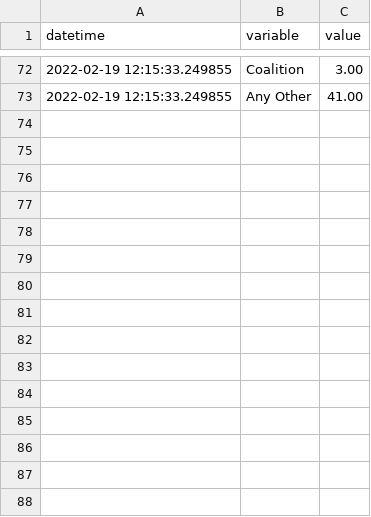
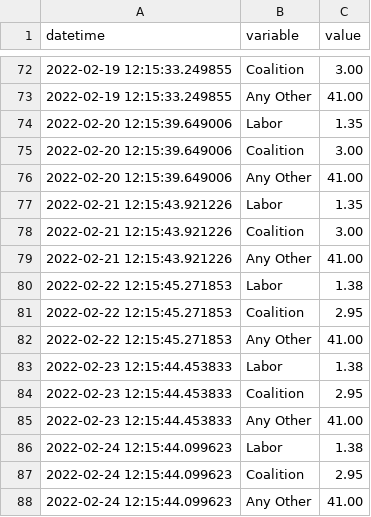
Before and after one commit to bpalmer4/Australian-Federal-Election-2022, a CSV file: historical-data/sportsbet-2022-election-winner.csv, drawn as a sheet; only a part is shown, gaps mark what is left out; the diff names each change by its address in the sheet, - before the commit and + after, or states it on an @@ line.

```diff
--- a/historical-data/sportsbet-2022-election-winner.csv
+++ b/historical-data/sportsbet-2022-election-winner.csv
+row 74: 2022-02-20 12:15:39.649006 | Labor | 1.35
+row 75: 2022-02-20 12:15:39.649006 | Coalition | 3.00
+row 76: 2022-02-20 12:15:39.649006 | Any Other | 41.00
+row 77: 2022-02-21 12:15:43.921226 | Labor | 1.35
+row 78: 2022-02-21 12:15:43.921226 | Coalition | 3.00
+row 79: 2022-02-21 12:15:43.921226 | Any Other | 41.00
+row 80: 2022-02-22 12:15:45.271853 | Labor | 1.38
+row 81: 2022-02-22 12:15:45.271853 | Coalition | 2.95
+row 82: 2022-02-22 12:15:45.271853 | Any Other | 41.00
+row 83: 2022-02-23 12:15:44.453833 | Labor | 1.38
+row 84: 2022-02-23 12:15:44.453833 | Coalition | 2.95
+row 85: 2022-02-23 12:15:44.453833 | Any Other | 41.00
+row 86: 2022-02-24 12:15:44.099623 | Labor | 1.38
+row 87: 2022-02-24 12:15:44.099623 | Coalition | 2.95
+row 88: 2022-02-24 12:15:44.099623 | Any Other | 41.00
```
Also changed, not shown: historical-data/sportsbet-2022-type-of-parliament.csv, 5 other files.
